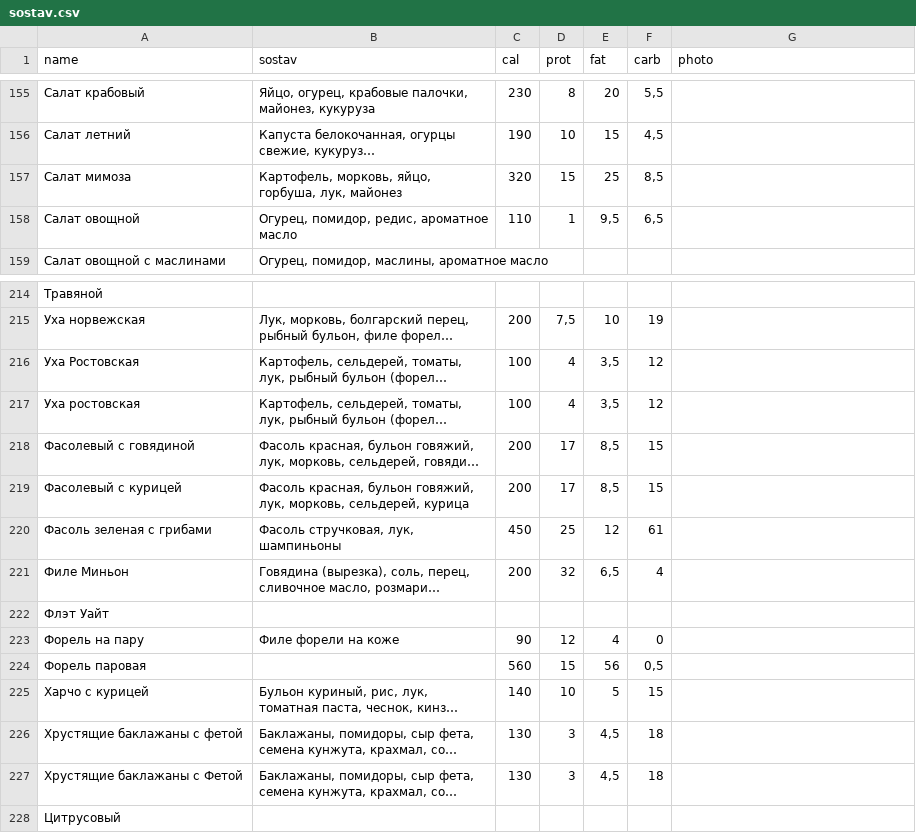
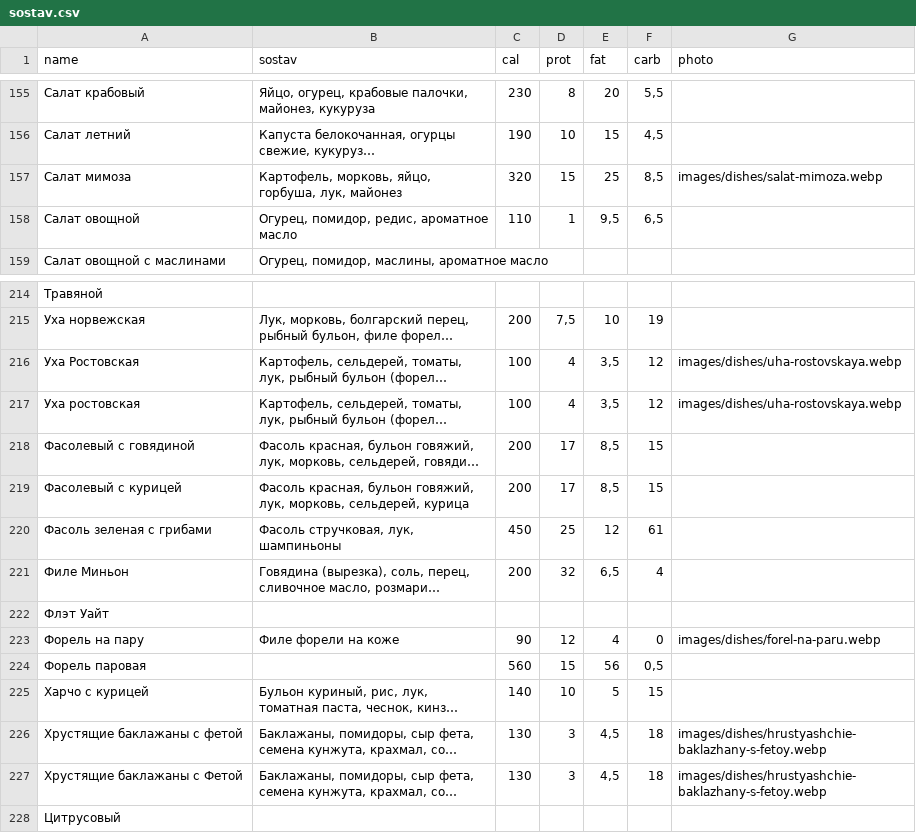
Before and after one commit to Top4Rest/Menu, a CSV file: data/sostav.csv, drawn as a sheet; only a part is shown, gaps mark what is left out; long unchanged cells end in …; the diff names each change by its address in the sheet, - before the commit and + after, or states it on an @@ line.

Commit message:
Add four approved lunch dish photos

```diff
--- a/data/sostav.csv
+++ b/data/sostav.csv
-G157 (photo): (empty)
+G157 (photo): images/dishes/salat-mimoza.webp
-G216:G217 (photo): (empty)
+G216:G217 (photo): images/dishes/uha-rostovskaya.webp
-G223 (photo): (empty)
+G223 (photo): images/dishes/forel-na-paru.webp
-G226:G227 (photo): (empty)
+G226:G227 (photo): images/dishes/hrustyashchie-baklazhany-s-fetoy.webp
```
Also changed, not shown: 4 other files.
